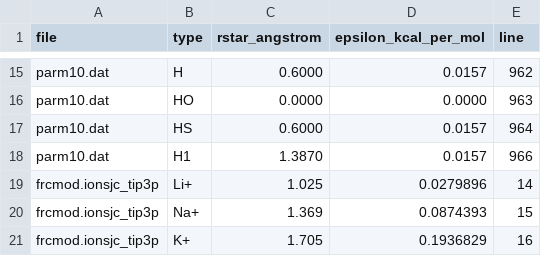
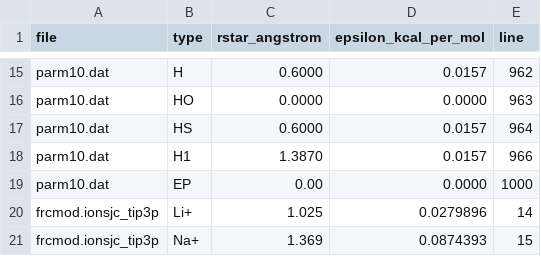
Before and after one commit to htchamblee/MDBridge, a TSV file: data/sources/forcefields/amber_lj_types.tsv, drawn as a sheet; only a part is shown, gaps mark what is left out; the shorter side is filled out with more unchanged rows; the diff names each change by its address in the sheet, - before the commit and + after, or states it on an @@ line.

```diff
--- a/data/sources/forcefields/amber_lj_types.tsv
+++ b/data/sources/forcefields/amber_lj_types.tsv
+row 19: parm10.dat | EP | 0.00 | 0.0000 | 1000
```
Also changed, not shown: 17 other files.
